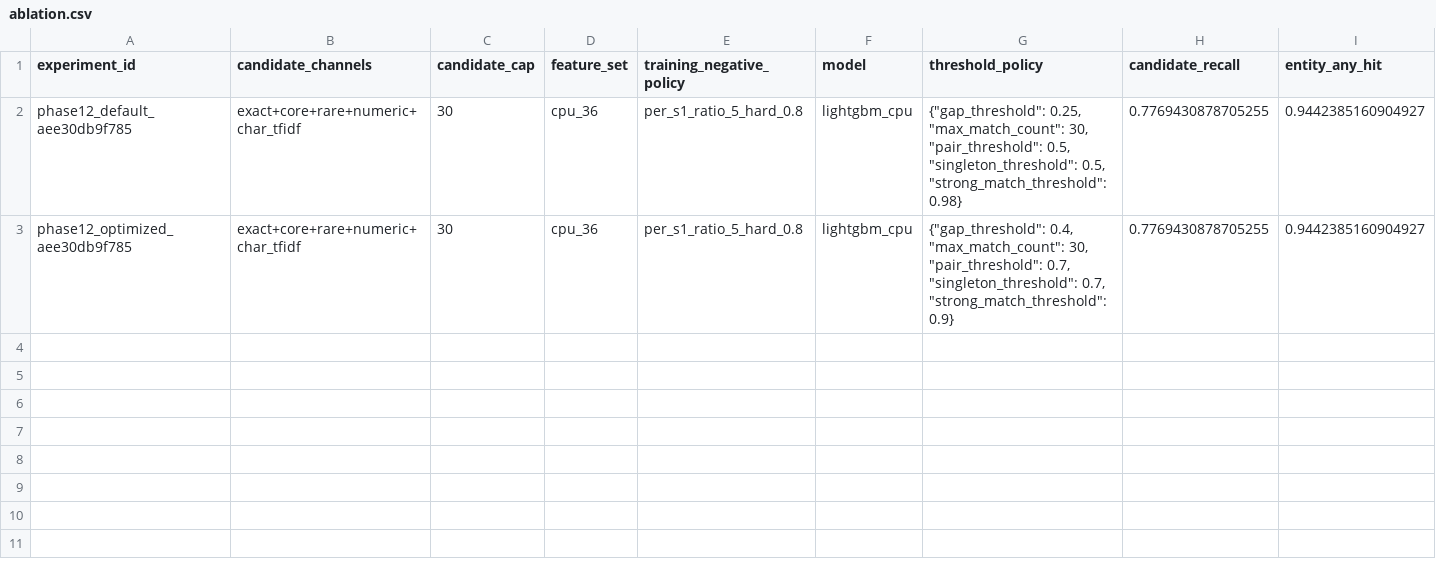
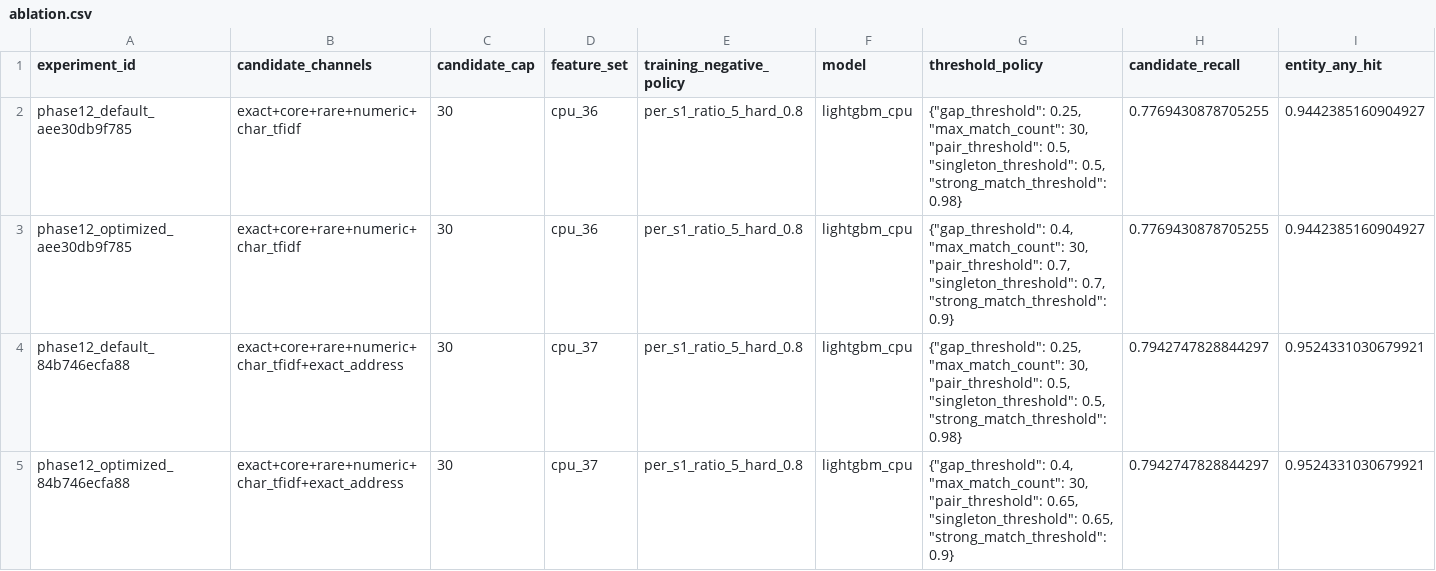
Before and after one commit to Shivani-ramesh09/Amazon_ML_challenge, a CSV file: reports/ablation.csv, drawn as a sheet; only a part is shown; rows hold the shown columns only; the diff names each change by its address in the sheet, - before the commit and + after, or states it on an @@ line.

Commit message:
phase-14: add validated exact-address retrieval

```diff
--- a/reports/ablation.csv
+++ b/reports/ablation.csv
+row 4: phase12_default_84b746ecfa88 | exact+core+rare+numeric+char_tfidf+exact_address | 30 | cpu_37 | per_s1_ratio_5_hard_0.8 | lightgbm_cpu | {"gap_threshold": 0.25, "max_match_count": 30, "pair_threshold": 0.5, "singleton_threshold": 0.5, "strong_match_threshold": 0.98} | 0.7942747828844297 | 0.9524331030679921
+row 5: phase12_optimized_84b746ecfa88 | exact+core+rare+numeric+char_tfidf+exact_address | 30 | cpu_37 | per_s1_ratio_5_hard_0.8 | lightgbm_cpu | {"gap_threshold": 0.4, "max_match_count": 30, "pair_threshold": 0.65, "singleton_threshold": 0.65, "strong_match_threshold": 0.9} | 0.7942747828844297 | 0.9524331030679921
```
Also changed, not shown: 17 other files.
